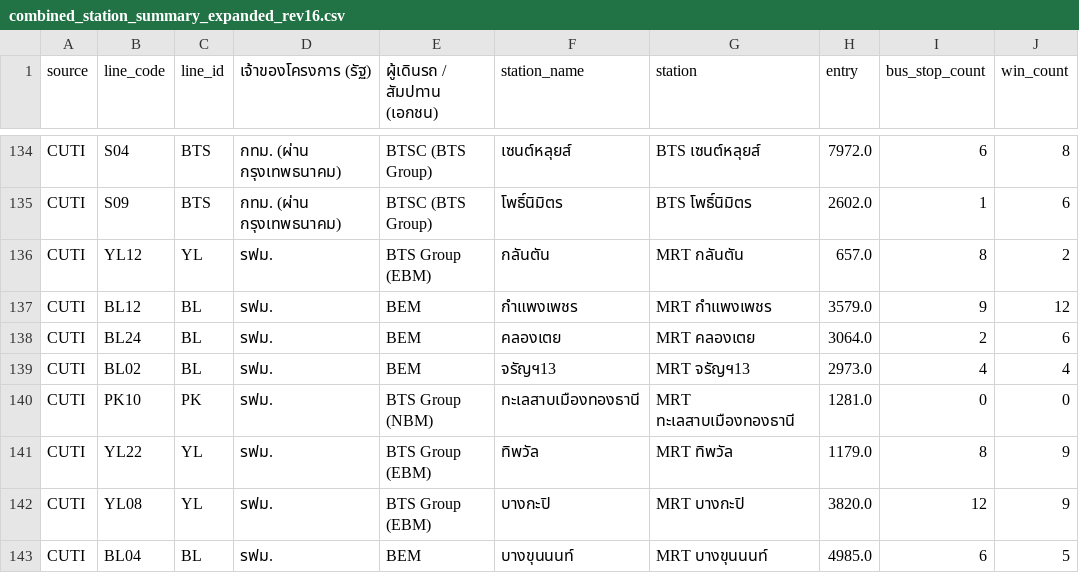
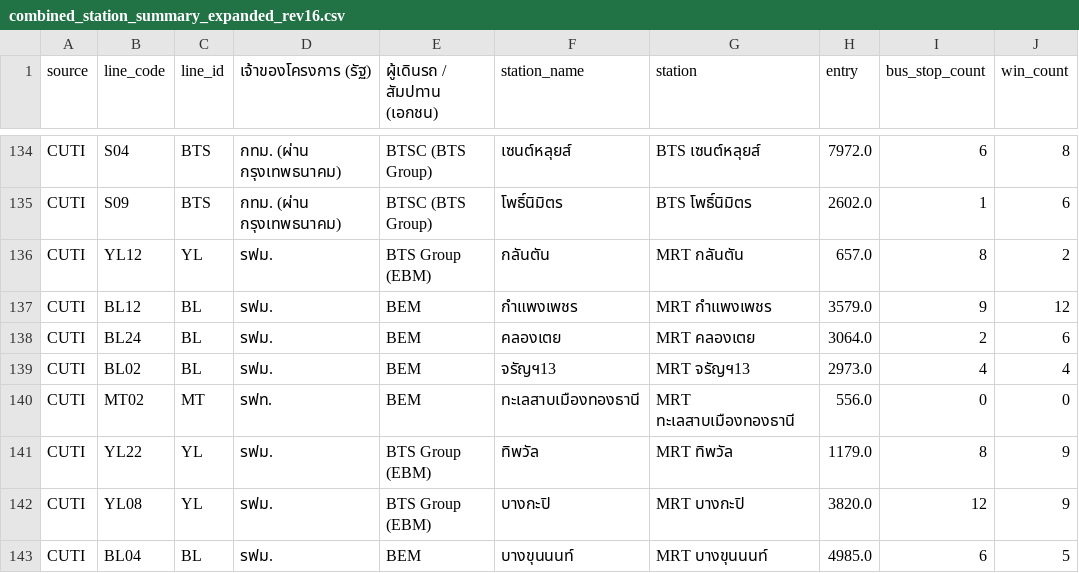
Before and after one commit to PiyaphatC/regression_dashboard, a CSV file: Output/combined_station_summary_expanded_rev16.csv, drawn as a sheet; only a part is shown, gaps mark what is left out; the diff names each change by its address in the sheet, - before the commit and + after, or states it on an @@ line.

Commit message:
Fix MT02 station data and show intercept in coefficient table
- Correct CUTI PK10 → MT02 (ทะเลสาบเมืองทองธานี): fix line_code, line_id (MT), owner (รฟท.), operator (BEM), ridership (556)
- Include constant (intercept) row in Coefficient Summary table

Co-Authored-By: PiyaphatC <piyaphat.civilcu@gmail.com>

```diff
--- a/Output/combined_station_summary_expanded_rev16.csv
+++ b/Output/combined_station_summary_expanded_rev16.csv
-B140 (line_code): PK10
+B140 (line_code): MT02
-C140 (line_id): PK
+C140 (line_id): MT
-D140 (เจ้าของโครงการ (รัฐ)): รฟม.
+D140 (เจ้าของโครงการ (รัฐ)): รฟท.
-E140 (ผู้เดินรถ / สัมปทาน (เอกชน)): BTS Group (NBM)
+E140 (ผู้เดินรถ / สัมปทาน (เอกชน)): BEM
-H140 (entry): 1281.0
+H140 (entry): 556.0
```
Also changed, not shown: 1 other file.
